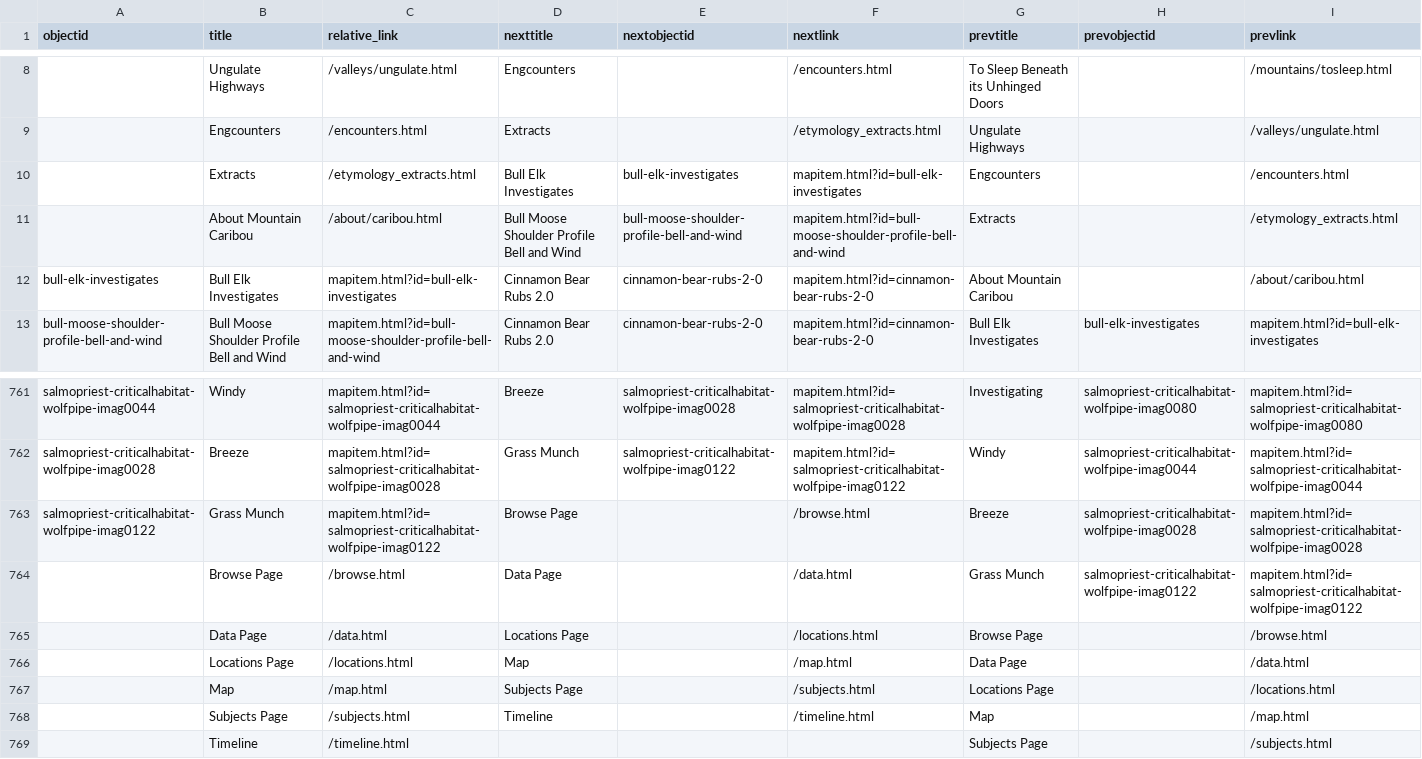
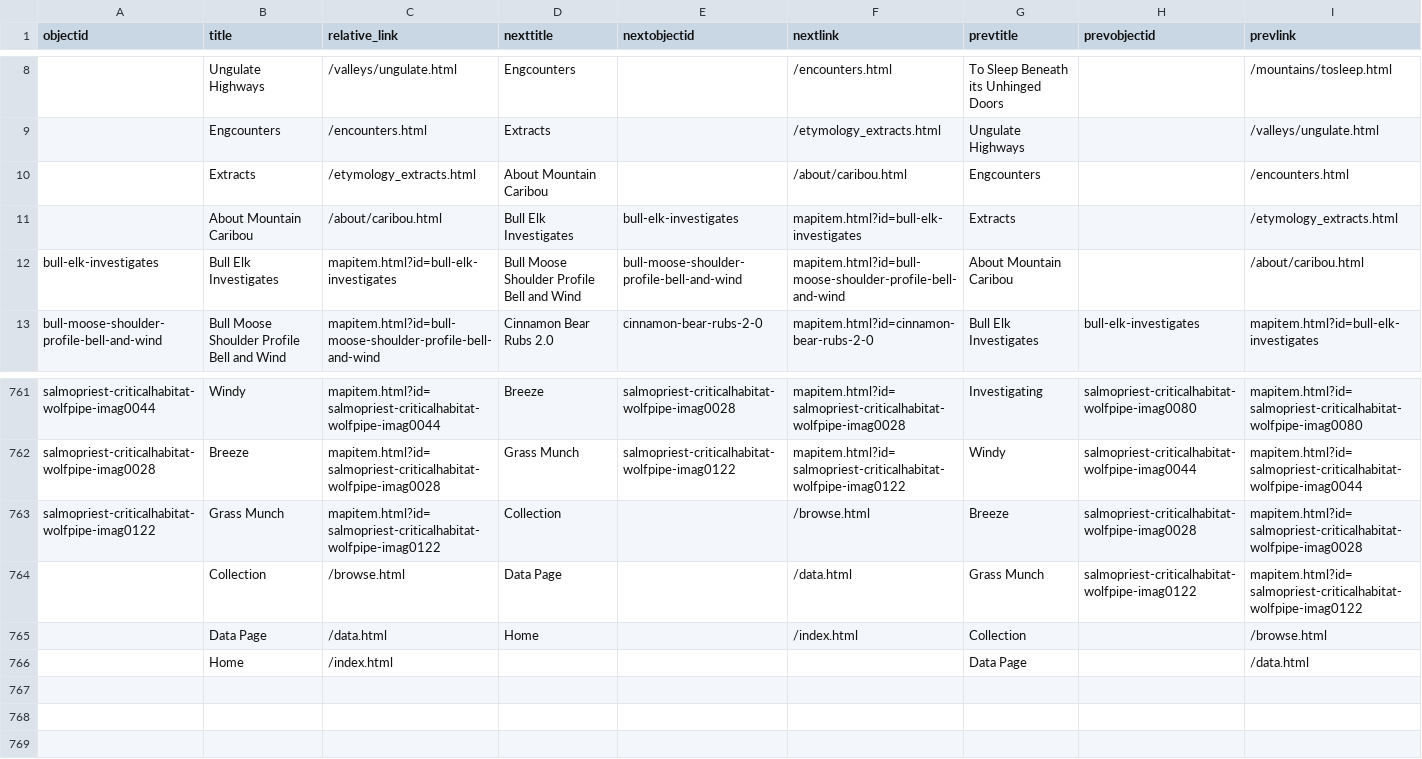
Before and after one commit to thecdil/storying_combined, a CSV file: _data/pages.csv, drawn as a sheet; only a part is shown, gaps mark what is left out.

Commit message:
Update pages.csv

```diff
--- a/_data/pages.csv
+++ b/_data/pages.csv
@@ -9,5 +9,5 @@ objectid,title,relative_link,nexttitle,nextobjectid,nextlink,prevtitle,prevobjec
 ,Engcounters,/encounters.html,Extracts,,/etymology_extracts.html,Ungulate Highways,,/valleys/ungulate.html
-,Extracts,/etymology_extracts.html,Bull Elk Investigates,bull-elk-investigates,mapitem.html?id=bull-elk-investigates,Engcounters,,/encounters.html
-,About Mountain Caribou,/about/caribou.html,Bull Moose Shoulder Profile Bell and Wind,bull-moose-shoulder-profile-bell-and-wind,mapitem.html?id=bull-moose-shoulder-profile-bell-and-wind,Extracts,,/etymology_extracts.html
-bull-elk-investigates,Bull Elk Investigates,mapitem.html?id=bull-elk-investigates,Cinnamon Bear Rubs 2.0,cinnamon-bear-rubs-2-0,mapitem.html?id=cinnamon-bear-rubs-2-0,About Mountain Caribou,,/about/caribou.html
+,Extracts,/etymology_extracts.html,About Mountain Caribou,,/about/caribou.html,Engcounters,,/encounters.html
+,About Mountain Caribou,/about/caribou.html,Bull Elk Investigates,bull-elk-investigates,mapitem.html?id=bull-elk-investigates,Extracts,,/etymology_extracts.html
+bull-elk-investigates,Bull Elk Investigates,mapitem.html?id=bull-elk-investigates,Bull Moose Shoulder Profile Bell and Wind,bull-moose-shoulder-profile-bell-and-wind,mapitem.html?id=bull-moose-shoulder-profile-bell-and-wind,About Mountain Caribou,,/about/caribou.html
 bull-moose-shoulder-profile-bell-and-wind,Bull Moose Shoulder Profile Bell and Wind,mapitem.html?id=bull-moose-shoulder-profile-bell-and-wind,Cinnamon Bear Rubs 2.0,cinnamon-bear-rubs-2-0,mapitem.html?id=cinnamon-bear-rubs-2-0,Bull Elk Investigates,bull-elk-investigates,mapitem.html?id=bull-elk-investigates
@@ -762,8 +762,5 @@ salmopriest-criticalhabitat-wolfpipe-imag0044,Windy,mapitem.html?id=salmopriest-
 salmopriest-criticalhabitat-wolfpipe-imag0028,Breeze,mapitem.html?id=salmopriest-criticalhabitat-wolfpipe-imag0028,Grass Munch,salmopriest-criticalhabitat-wolfpipe-imag0122,mapitem.html?id=salmopriest-criticalhabitat-wolfpipe-imag0122,Windy,salmopriest-criticalhabitat-wolfpipe-imag0044,mapitem.html?id=salmopriest-criticalhabitat-wolfpipe-imag0044
-salmopriest-criticalhabitat-wolfpipe-imag0122,Grass Munch,mapitem.html?id=salmopriest-criticalhabitat-wolfpipe-imag0122,Browse Page,,/browse.html,Breeze,salmopriest-criticalhabitat-wolfpipe-imag0028,mapitem.html?id=salmopriest-criticalhabitat-wolfpipe-imag0028
-,Browse Page,/browse.html,Data Page,,/data.html,Grass Munch,salmopriest-criticalhabitat-wolfpipe-imag0122,mapitem.html?id=salmopriest-criticalhabitat-wolfpipe-imag0122
-,Data Page,/data.html,Locations Page,,/locations.html,Browse Page,,/browse.html
-,Locations Page,/locations.html,Map,,/map.html,Data Page,,/data.html
-,Map,/map.html,Subjects Page,,/subjects.html,Locations Page,,/locations.html
-,Subjects Page,/subjects.html,Timeline,,/timeline.html,Map,,/map.html
-,Timeline,/timeline.html,,,,Subjects Page,,/subjects.html
+salmopriest-criticalhabitat-wolfpipe-imag0122,Grass Munch,mapitem.html?id=salmopriest-criticalhabitat-wolfpipe-imag0122,Collection,,/browse.html,Breeze,salmopriest-criticalhabitat-wolfpipe-imag0028,mapitem.html?id=salmopriest-criticalhabitat-wolfpipe-imag0028
+,Collection,/browse.html,Data Page,,/data.html,Grass Munch,salmopriest-criticalhabitat-wolfpipe-imag0122,mapitem.html?id=salmopriest-criticalhabitat-wolfpipe-imag0122
+,Data Page,/data.html,Home,,/index.html,Collection,,/browse.html
+,Home,/index.html,,,,Data Page,,/data.html
```
